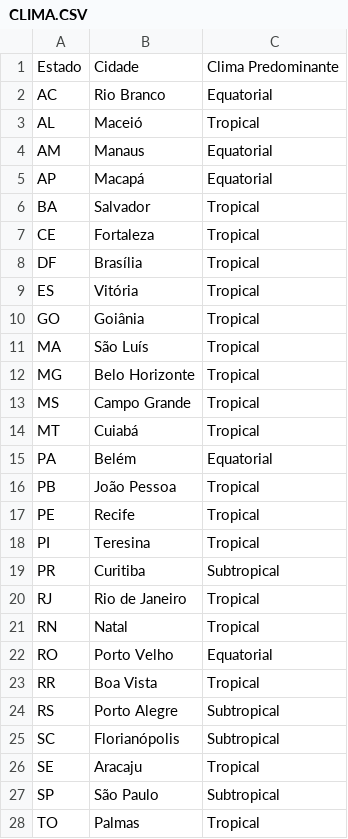
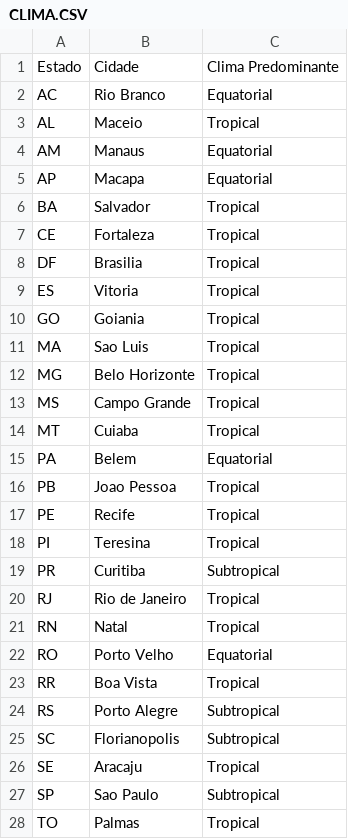
Before and after one commit to sosogasp/devops-api-networks, a CSV file: CLIMA.CSV, drawn as a sheet; the diff names each change by its address in the sheet, - before the commit and + after, or states it on an @@ line.

```diff
--- a/CLIMA.CSV
+++ b/CLIMA.CSV
-B3: Maceió
+B3: Maceio
-B5: Macapá
+B5: Macapa
-B8: Brasília
+B8: Brasilia
-B9: Vitória
+B9: Vitoria
-B10: Goiânia
+B10: Goiania
-B11: São Luís
+B11: Sao Luis
-B14: Cuiabá
+B14: Cuiaba
-B15: Belém
+B15: Belem
-B16: João Pessoa
+B16: Joao Pessoa
-B25: Florianópolis
+B25: Florianopolis
-B27: São Paulo
+B27: Sao Paulo
```
Also changed, not shown: Produtos.csv, 3 other files.
